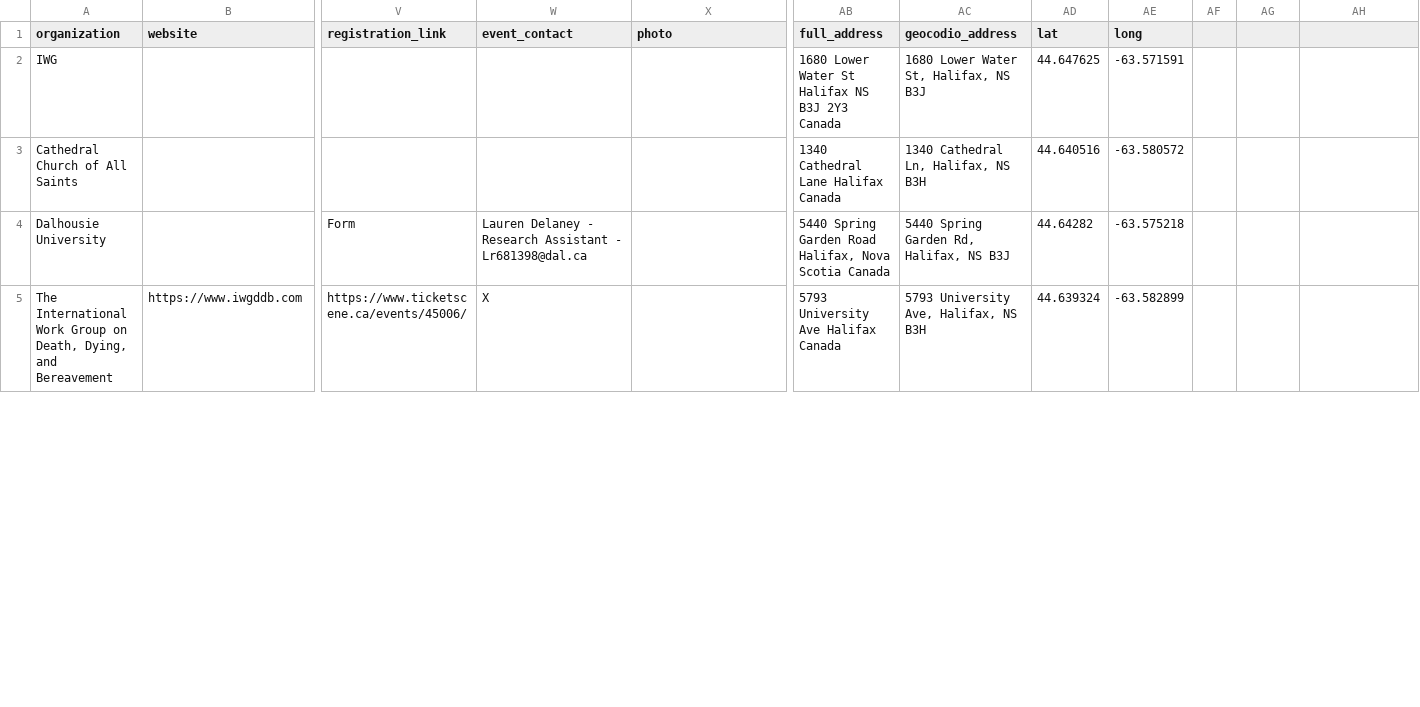
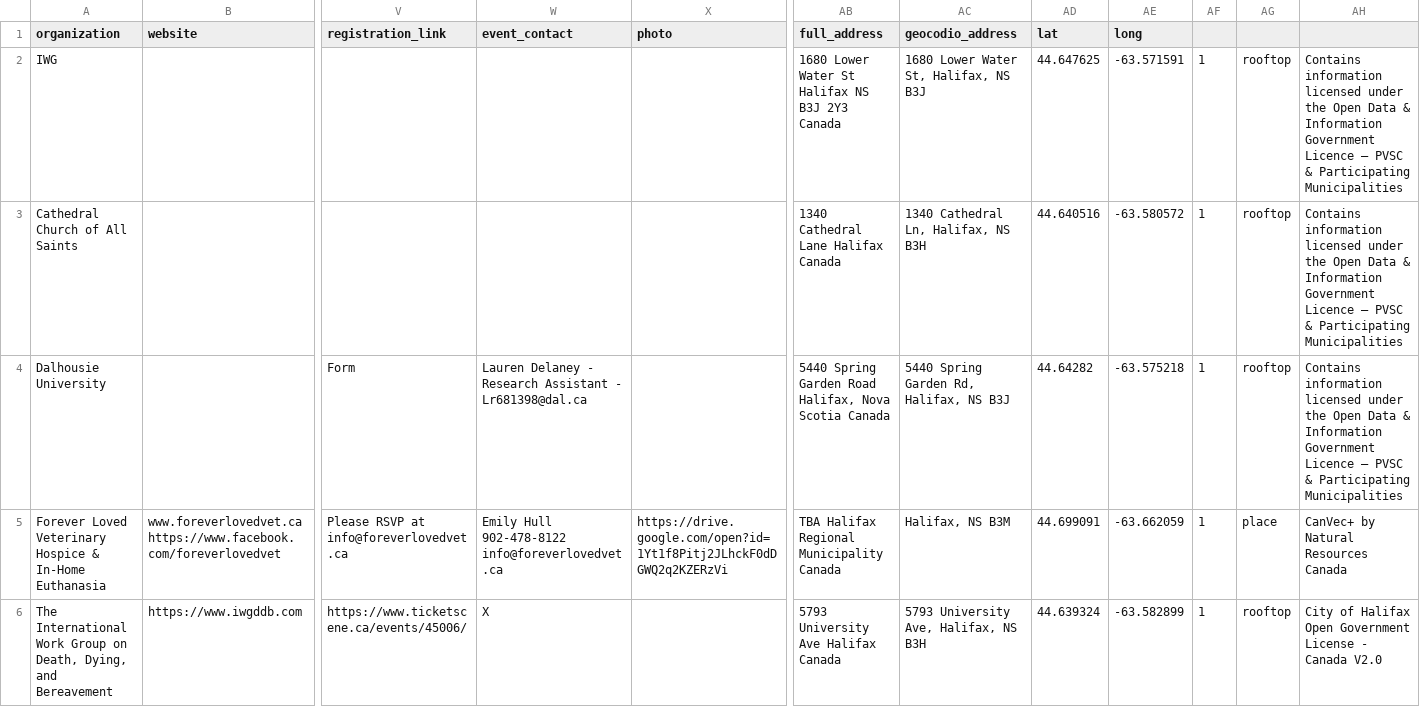
Before and after one commit to GoodGriefNovaScotia/webmap-2023, a CSV file: responses.csv, drawn as a sheet; only a part is shown, gaps mark what is left out; addresses are those after the commit; rows hold the shown columns only; the diff covers the shown part only; the diff names each change by its address in the sheet, - before the commit and + after, or states it on an @@ line.

Commit message:
Update responses.csv

```diff
--- a/responses.csv
+++ b/responses.csv
-AF2:AF4: (empty)
+AF2:AF4: 1
-AG2:AG4: (empty)
+AG2:AG4: rooftop
-AH2:AH4: (empty)
+AH2:AH4: Contains information licensed under the Open Data & Information Government Licence – PVSC & Participating Municipalities
+row 5: Forever Loved Veterinary Hospice & In-Home Euthanasia | www.foreverlovedvet.ca https://www.facebook.com/foreverlovedvet | Please RSVP at info@foreverlovedvet.ca | Emily Hull 902-478-8122 info@foreverlovedvet.ca | https://drive.google.com/open?id=1Yt1f8Pitj2JLhckF0dDGWQ2q2KZERzVi | TBA Halifax Regional Municipality Canada | Halifax, NS B3M | 44.699091 | -63.662059 | 1 | place | CanVec+ by Natural Resources Canada
-AF6: (empty)
+AF6: 1
-AG6: (empty)
+AG6: rooftop
-AH6: (empty)
+AH6: City of Halifax Open Government License - Canada V2.0
```
Also changed, not shown: 2 added rows and 6 edited cells elsewhere in this file.
